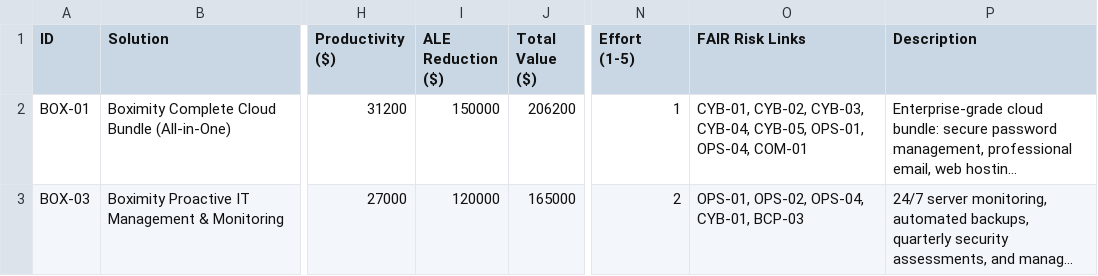
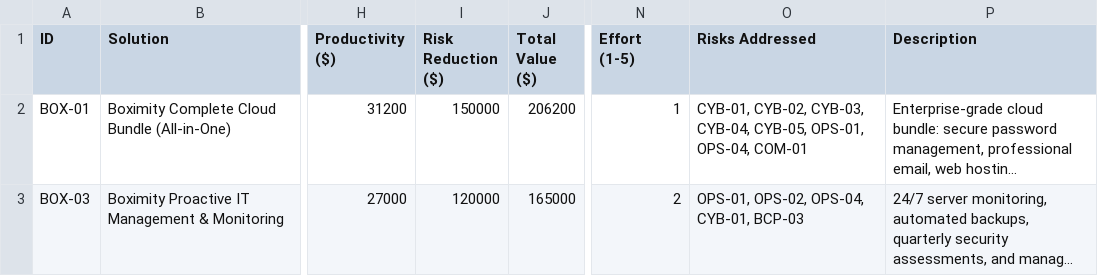
Before and after one commit to mega-mattice/vCIO, a CSV file: output/it_opportunity_matrix.csv, drawn as a sheet; only a part is shown, gaps mark what is left out; long unchanged cells end in …; the diff names each change by its address in the sheet, - before the commit and + after, or states it on an @@ line.

```diff
--- a/output/it_opportunity_matrix.csv
+++ b/output/it_opportunity_matrix.csv
-I1: ALE Reduction ($)
+I1: Risk Reduction ($)
-O1: FAIR Risk Links
+O1: Risks Addressed
```
Also changed, not shown: 4 other files.
